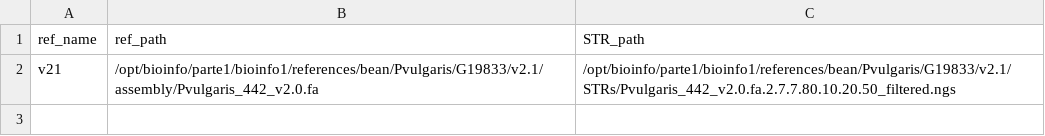
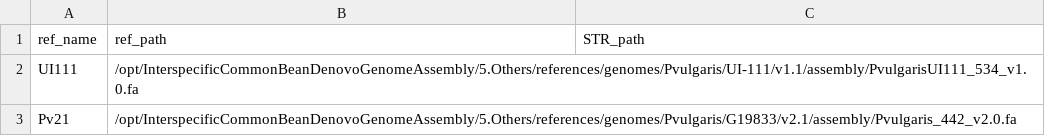
Before and after one commit to Bioinflows-Bioversity-CIAT/dna-variant-calling, a TSV file: config/references.tsv, drawn as a sheet.

```diff
--- a/config/references.tsv
+++ b/config/references.tsv
@@ -1,2 +1,3 @@
 ref_name	ref_path	STR_path
-v21	/opt/bioinfo/parte1/bioinfo1/references/bean/Pvulgaris/G19833/v2.1/assembly/Pvulgaris_442_v2.0.fa	/opt/bioinfo/parte1/bioinfo1/references/bean/Pvulgaris/G19833/v2.1/STRs/Pvulgaris_442_v2.0.fa.2.7.7.80.10.20.50_filtered.ngs
+UI111	/opt/InterspecificCommonBeanDenovoGenomeAssembly/5.Others/references/genomes/Pvulgaris/UI-111/v1.1/assembly/PvulgarisUI111_534_v1.0.fa	
+Pv21	/opt/InterspecificCommonBeanDenovoGenomeAssembly/5.Others/references/genomes/Pvulgaris/G19833/v2.1/assembly/Pvulgaris_442_v2.0.fa
```
Also changed, not shown: config/samples.tsv, 12 other files.
